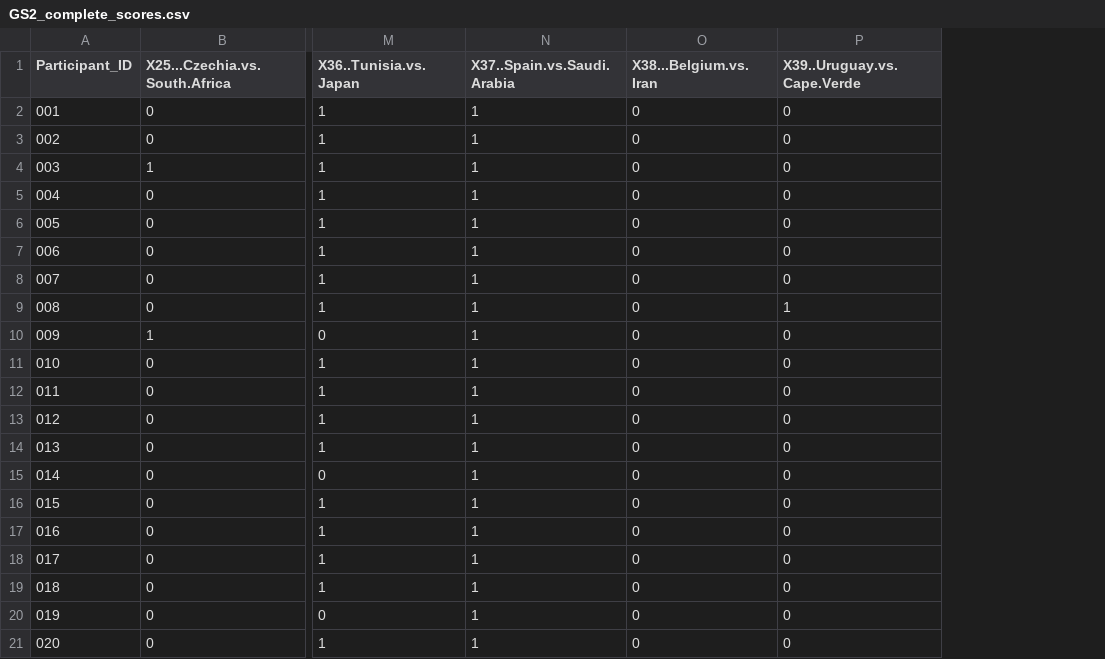
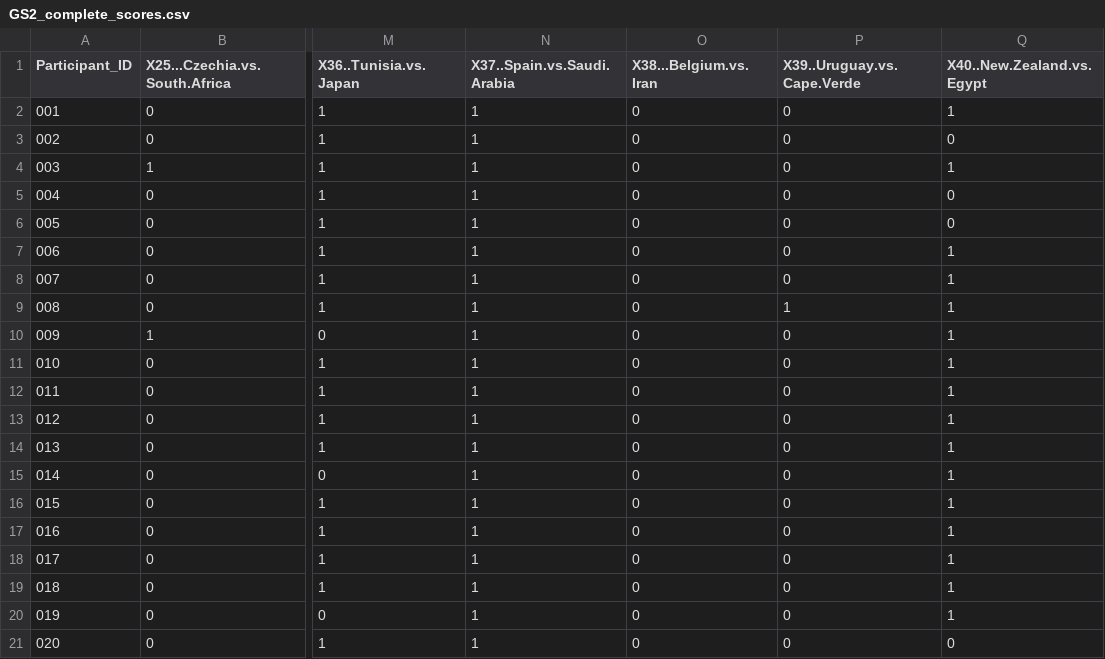
Before and after one commit to alffajardo/worldcup_2026, a CSV file: GS2_complete_scores.csv, drawn as a sheet; only a part is shown, gaps mark what is left out; the diff names each change by its address in the sheet, - before the commit and + after, or states it on an @@ line.

```diff
--- a/GS2_complete_scores.csv
+++ b/GS2_complete_scores.csv
+column Q (X40..New.Zealand.vs.Egypt), rows 2-21: 1 | 0 | 1 | 0 | 0 | 1 | 1 | 1 | 1 | 1 | 1 | 1 | 1 | 1 | 1 | 1 | 1 | 1 | 1 | 0
```
Also changed, not shown: Overall_scores.csv, 1 other file.
